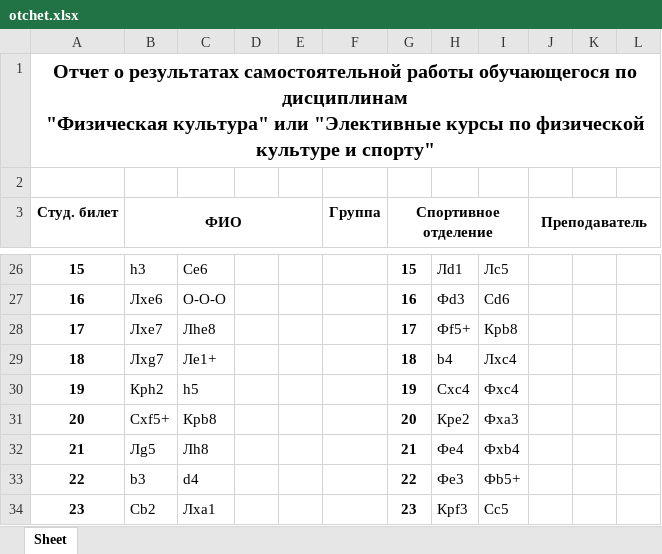
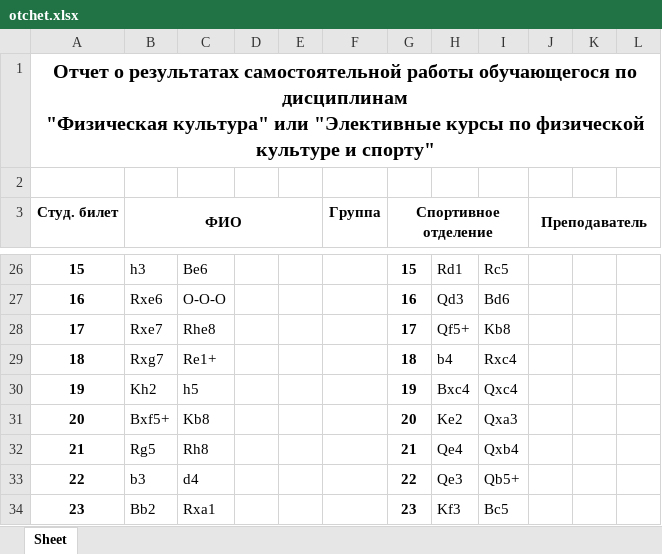
Before and after one commit to 1stepanviolet1/fotchet, an Excel workbook: data/otchet.xlsx, sheet Sheet, drawn as a sheet; only a part is shown, gaps mark what is left out; values as stored, in another font and other column widths than the file's, no borders; the diff covers the shown part only; the diff names each change by its address in the sheet, - before the commit and + after, or states it on an @@ line.

```diff
--- a/data/otchet.xlsx (sheet Sheet)
+++ b/data/otchet.xlsx (sheet Sheet)
-C26: Ce6
+C26: Be6
-H26: Лd1
+H26: Rd1
-I26: Лc5
+I26: Rc5
-B27 (ФИО): Лxe6
+B27 (ФИО): Rxe6
-H27: Фd3
+H27: Qd3
-I27: Cd6
+I27: Bd6
-B28 (ФИО): Лxe7
+B28 (ФИО): Rxe7
-C28: Лhe8
+C28: Rhe8
-H28: Фf5+
+H28: Qf5+
-I28: Крb8
+I28: Kb8
-B29 (ФИО): Лxg7
+B29 (ФИО): Rxg7
-C29: Лe1+
+C29: Re1+
-I29: Лxc4
+I29: Rxc4
-B30 (ФИО): Крh2
+B30 (ФИО): Kh2
-H30: Cxc4
+H30: Bxc4
-I30: Фxc4
+I30: Qxc4
-B31 (ФИО): Cxf5+
+B31 (ФИО): Bxf5+
-C31: Крb8
+C31: Kb8
-H31: Крe2
+H31: Ke2
-I31: Фxa3
+I31: Qxa3
-B32 (ФИО): Лg5
+B32 (ФИО): Rg5
-C32: Лh8
+C32: Rh8
-H32: Фe4
+H32: Qe4
-I32: Фxb4
+I32: Qxb4
-H33: Фe3
+H33: Qe3
-I33: Фb5+
+I33: Qb5+
-B34 (ФИО): Cb2
+B34 (ФИО): Bb2
-C34: Лxa1
+C34: Rxa1
-H34: Крf3
+H34: Kf3
-I34: Cc5
+I34: Bc5
```
Also changed, not shown: 64 edited cells elsewhere in this sheet, 3 other files.
